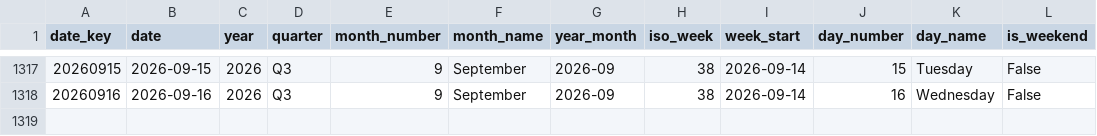
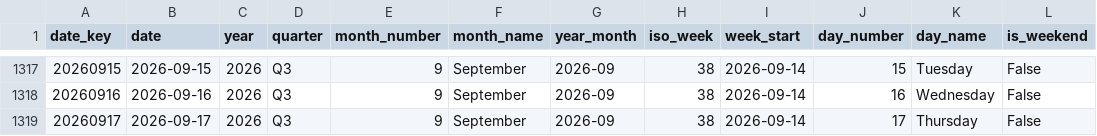
Before and after one commit to italofvaz/european-job-market-analysis, a CSV file: data/processed/dim_date.csv, drawn as a sheet; only a part is shown, gaps mark what is left out.

```diff
--- a/data/processed/dim_date.csv
+++ b/data/processed/dim_date.csv
@@ -1318 +1318,2 @@
 20260916,2026-09-16,2026,Q3,9,September,2026-09,38,2026-09-14,16,Wednesday,False
+20260917,2026-09-17,2026,Q3,9,September,2026-09,38,2026-09-14,17,Thursday,False
```
Also changed, not shown: data/logs/collection_runs.csv, data/processed/bridge_job_skills.csv, 11 other files.
